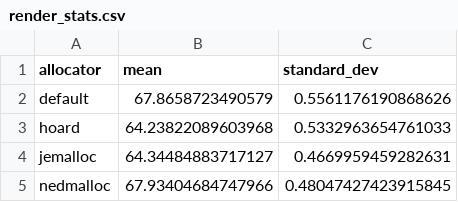
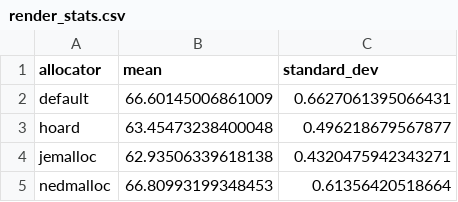
Before and after one commit to FenTheFox/499T, a CSV file: results/firefox/render_stats.csv, drawn as a sheet.

```diff
--- a/results/firefox/render_stats.csv
+++ b/results/firefox/render_stats.csv
@@ -1,5 +1,5 @@
 allocator,mean,standard_dev
-default,67.8658723490579,0.5561176190868626
-hoard,64.23822089603968,0.5332963654761033
-jemalloc,64.34484883717127,0.4669959459282631
-nedmalloc,67.93404684747966,0.48047427423915845
+default,66.60145006861009,0.6627061395066431
+hoard,63.45473238400048,0.496218679567877
+jemalloc,62.93506339618138,0.4320475942343271
+nedmalloc,66.80993199348453,0.61356420518664
```
Also changed, not shown: results/firefox/js.csv, results/firefox/render.csv, 3 other files.
